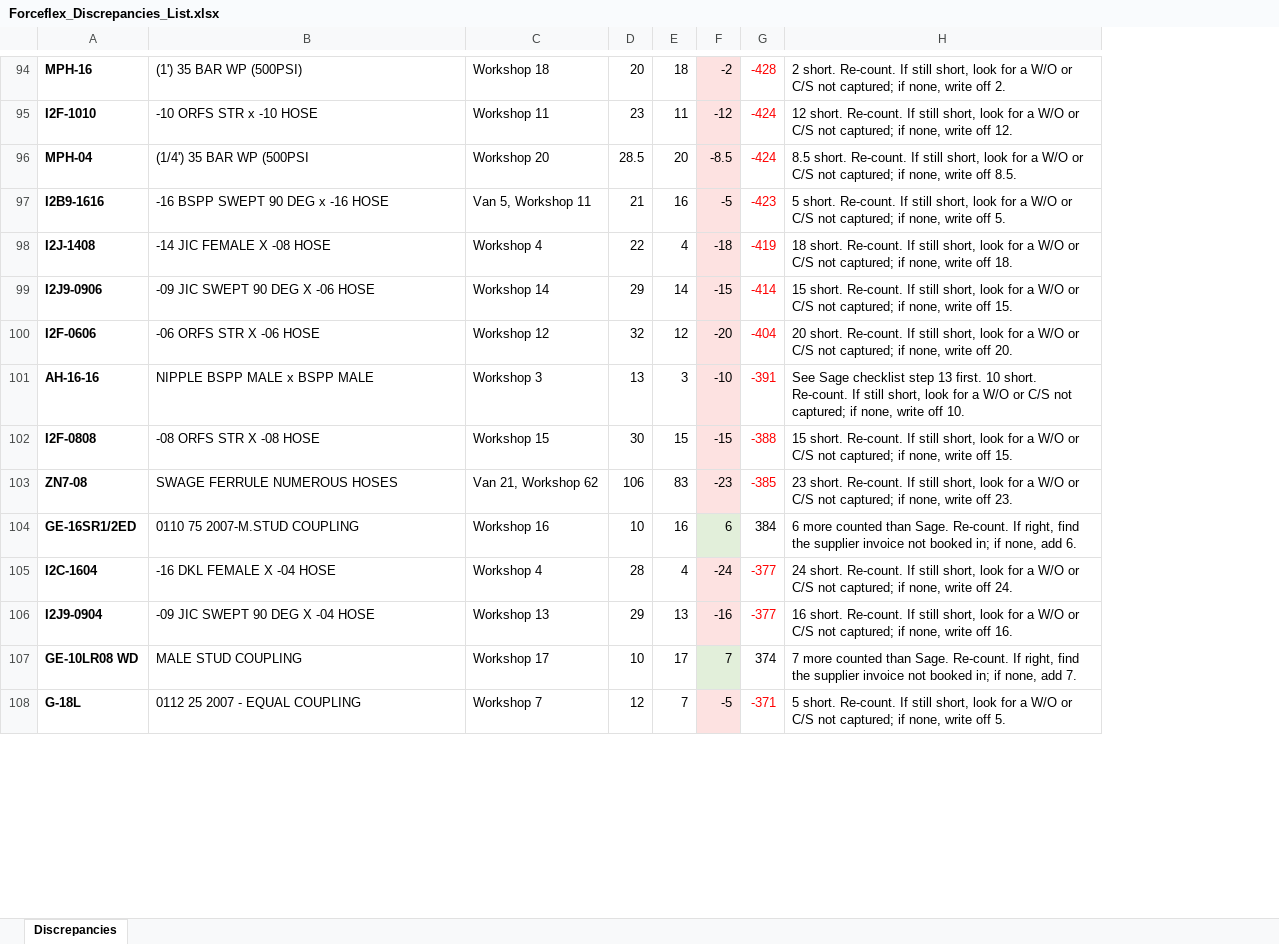
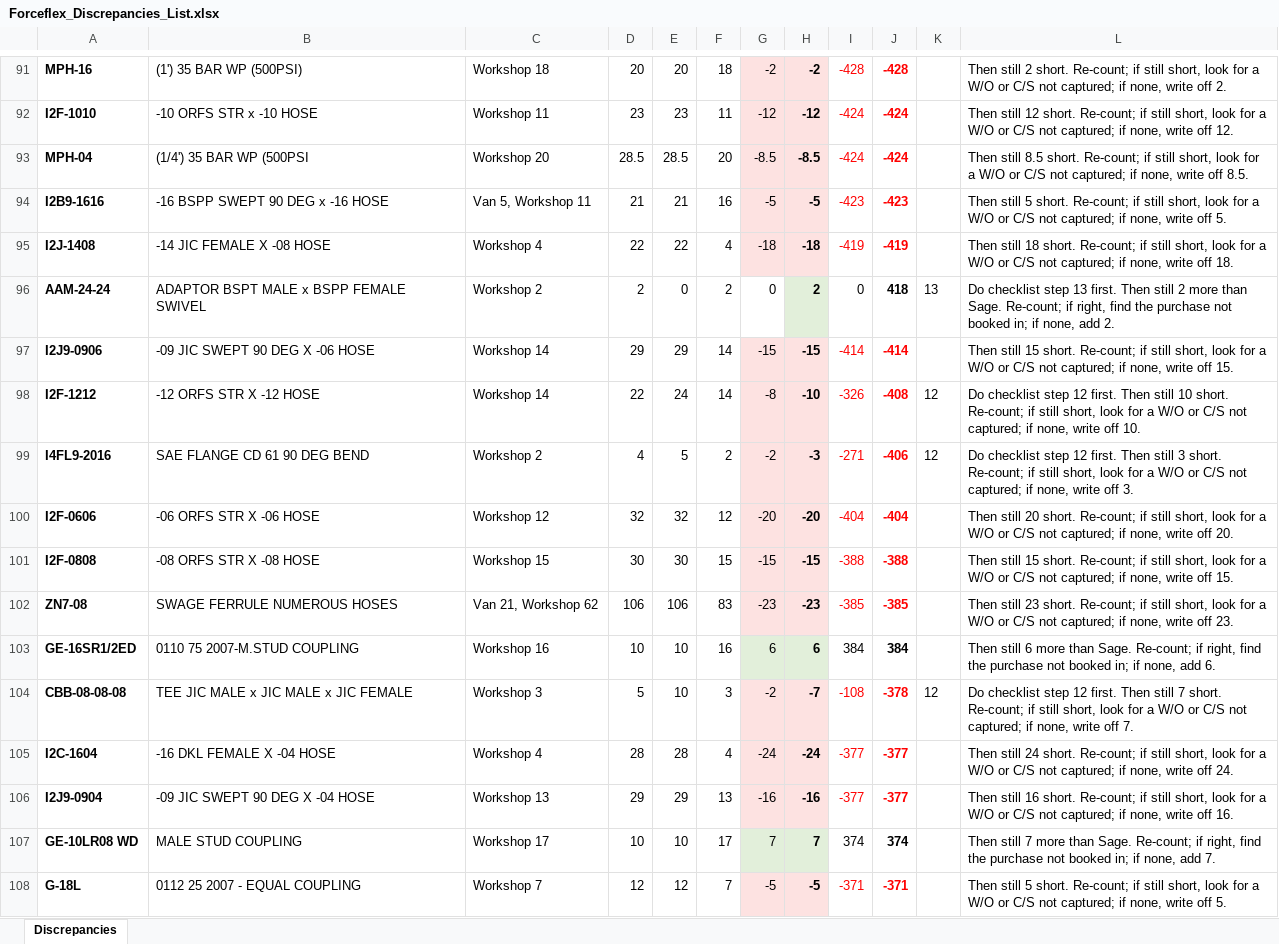
Before and after one commit to MichaelB1300/Forceflex-stock-live, an Excel workbook: Forceflex_Discrepancies_List.xlsx, sheet Discrepancies, drawn as a sheet; only a part is shown, gaps mark what is left out; values as stored, in another font and other column widths than the file's, no borders; removed rows and columns are numbered as before the commit, all else as after; the diff covers the shown part only; the diff names each change by its address in the sheet, - before the commit and + after, or states it on an @@ line.

```diff
--- a/Forceflex_Discrepancies_List.xlsx (sheet Discrepancies)
+++ b/Forceflex_Discrepancies_List.xlsx (sheet Discrepancies)
+column E, rows 91-95: 20 | 23 | 28.5 | 21 | 22; row 97: 29; rows 100-103: 32 | 30 | 106 | 10; rows 105-108: 28 | 29 | 10 | 12
+column H, rows 91-95: -2 | -12 | -8.5 | -5 | -18; row 97: -15; rows 100-103: -20 | -15 | -23 | 6; rows 105-108: -24 | -16 | 7 | -5
-column H, rows 94-100: 2 short. Re-count. If still short, look for a W/O or C/S not captured; if none, write off 2. | 12 short. Re-count. If still short, look for a W/O or C/S not captured; if none, write off 12. | 8.5 short. Re-count. If still short, look for a W/O or C/S not captured; if none, write off 8.5. | 5 short. Re-count. If still short, look for a W/O or C/S not captured; if none, write off 5. | 18 short. Re-count. If still short, look for a W/O or C/S not captured; if none, write off 18. | 15 short. Re-count. If still short, look for a W/O or C/S not captured; if none, write off 15. | 20 short. Re-count. If still short, look for a W/O or C/S not captured; if none, write off 20.; rows 102-108: 15 short. Re-count. If still short, look for a W/O or C/S not captured; if none, write off 15. | 23 short. Re-count. If still short, look for a W/O or C/S not captured; if none, write off 23. | 6 more counted than Sage. Re-count. If right, find the supplier invoice not booked in; if none, add 6. | 24 short. Re-count. If still short, look for a W/O or C/S not captured; if none, write off 24. | 16 short. Re-count. If still short, look for a W/O or C/S not captured; if none, write off 16. | 7 more counted than Sage. Re-count. If right, find the supplier invoice not booked in; if none, add 7. | 5 short. Re-count. If still short, look for a W/O or C/S not captured; if none, write off 5.
+column J, rows 91-95: -428 | -424 | -424 | -423 | -419; row 97: -414; rows 100-103: -404 | -388 | -385 | 384; rows 105-108: -377 | -377 | 374 | -371
+column K, empty
+column L, rows 91-95: Then still 2 short. Re-count; if still short, look for a W/O or C/S not captured; if none, write off 2. | Then still 12 short. Re-count; if still short, look for a W/O or C/S not captured; if none, write off 12. | Then still 8.5 short. Re-count; if still short, look for a W/O or C/S not captured; if none, write off 8.5. | Then still 5 short. Re-count; if still short, look for a W/O or C/S not captured; if none, write off 5. | Then still 18 short. Re-count; if still short, look for a W/O or C/S not captured; if none, write off 18.; row 97: Then still 15 short. Re-count; if still short, look for a W/O or C/S not captured; if none, write off 15.; rows 100-103: Then still 20 short. Re-count; if still short, look for a W/O or C/S not captured; if none, write off 20. | Then still 15 short. Re-count; if still short, look for a W/O or C/S not captured; if none, write off 15. | Then still 23 short. Re-count; if still short, look for a W/O or C/S not captured; if none, write off 23. | Then still 6 more than Sage. Re-count; if right, find the purchase not booked in; if none, add 6.; rows 105-108: Then still 24 short. Re-count; if still short, look for a W/O or C/S not captured; if none, write off 24. | Then still 16 short. Re-count; if still short, look for a W/O or C/S not captured; if none, write off 16. | Then still 7 more than Sage. Re-count; if right, find the purchase not booked in; if none, add 7. | Then still 5 short. Re-count; if still short, look for a W/O or C/S not captured; if none, write off 5.
+row 96: AAM-24-24 | ADAPTOR BSPT MALE x BSPP FEMALE SWIVEL | Workshop 2 | 2 | 0 | 2 | 0 | 2 | 0 | 418 | 13 | Do checklist step 13 first. Then still 2 more than Sage. Re-count; if right, find the purchase not booked in; if none, add 2.
@@ row 114 moved to row 98: I2F-1212 @@
@@ row 155 moved to row 99: I4FL9-2016 @@
@@ row 101 moved to row 126: AH-16-16 @@
@@ row 316 moved to row 104: CBB-08-08-08 @@
```
Also changed, not shown: 13 added rows, 6 removed rows, 52 moved rows, 35 edited cells and cell formats elsewhere in this sheet, Forceflex_Discrepancies.xlsx, Forceflex_Sage_Fix_List.xlsx, 5 other files.
